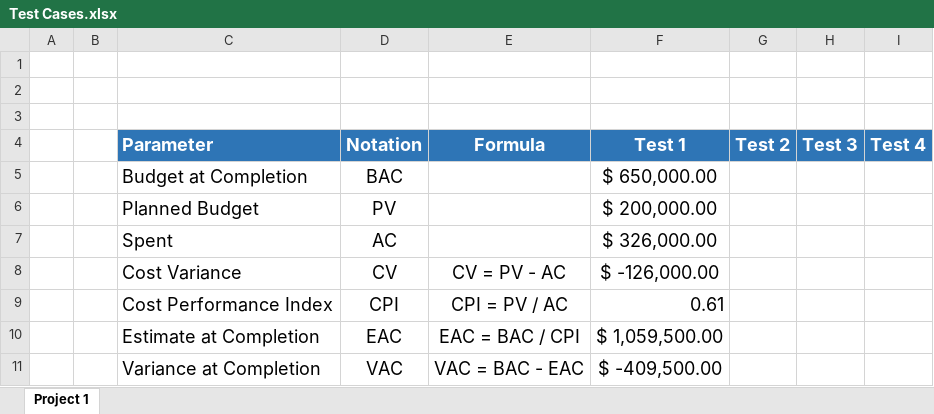
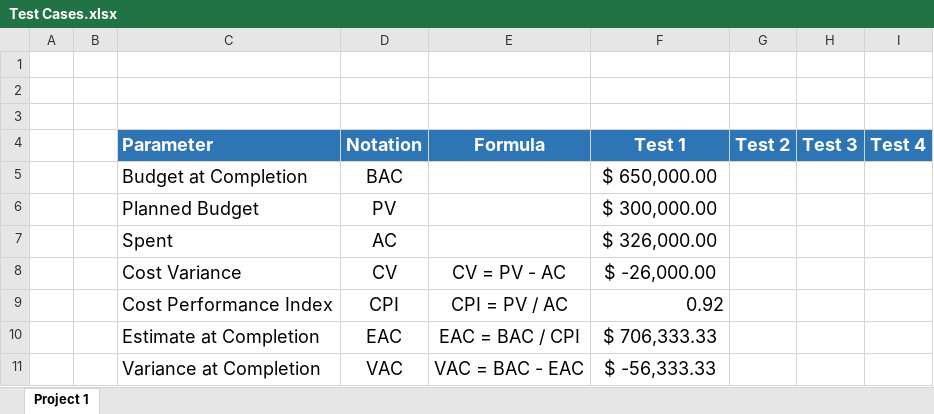
Before and after one commit to T1LT/ProjectBudgetTracker, an Excel workbook: Test Cases.xlsx, sheet Project 1, drawn as a sheet; values as stored, in another font and other column widths than the file's, no borders; the diff names each change by its address in the sheet, - before the commit and + after, or states it on an @@ line.

```diff
--- a/Test Cases.xlsx (sheet Project 1)
+++ b/Test Cases.xlsx (sheet Project 1)
-F6 (Test 1): $ 200,000.00
+F6 (Test 1): $ 300,000.00
-F8 (Test 1): $ -126,000.00
+F8 (Test 1): $ -26,000.00
-F9 (Test 1): 0.61
+F9 (Test 1): 0.92
-F10 (Test 1): $ 1,059,500.00
+F10 (Test 1): $ 706,333.33
-F11 (Test 1): $ -409,500.00
+F11 (Test 1): $ -56,333.33
```
Also changed, not shown: 3 other files.
